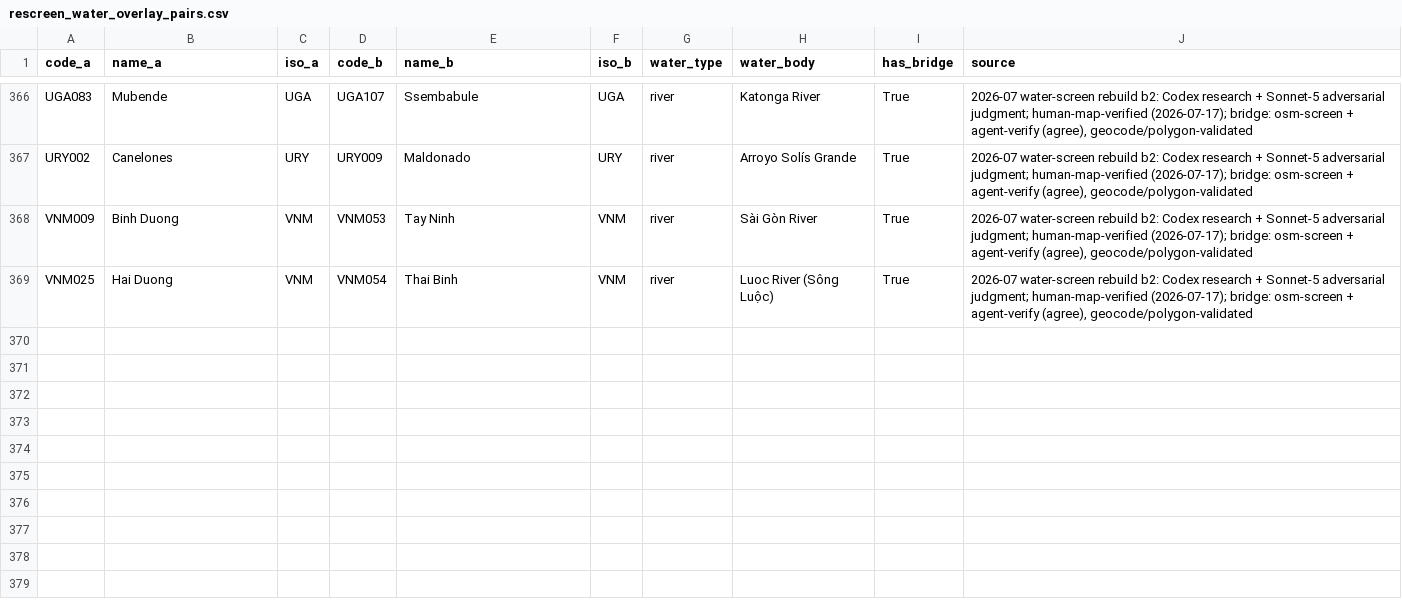
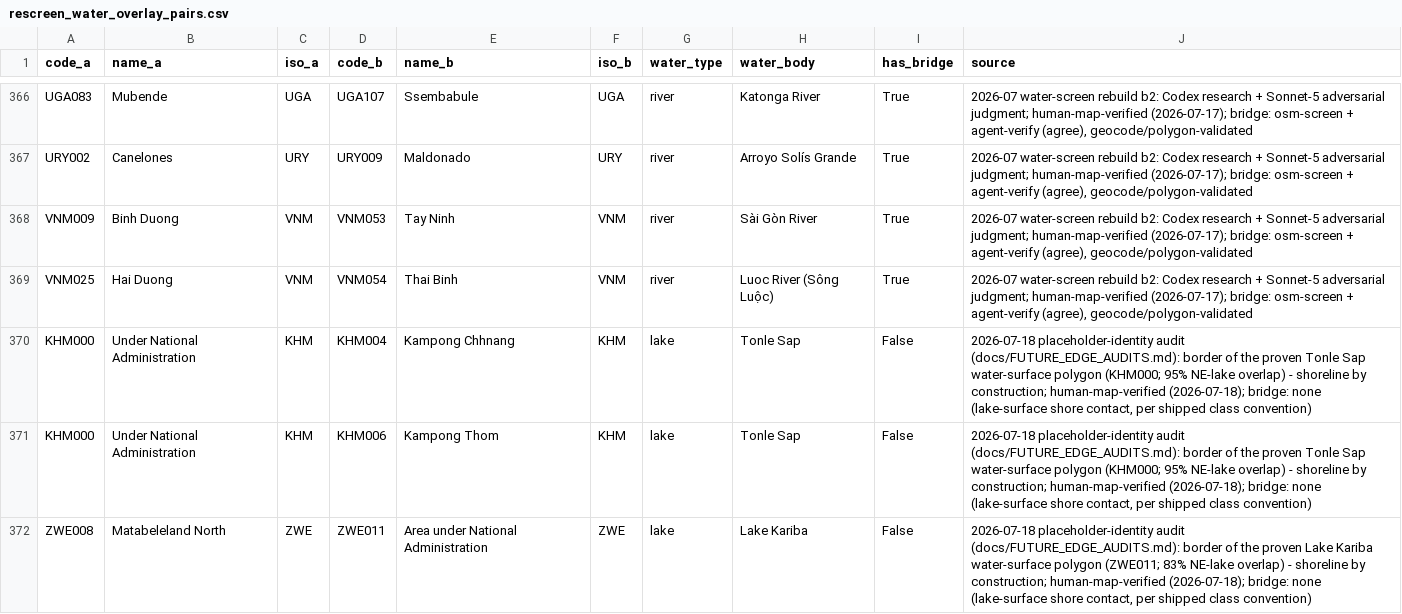
Before and after one commit to Hanshan-XY/MetacouplingLLM, a CSV file: src/metacouplingllm/data/rescreen_water_overlay_pairs.csv, drawn as a sheet; only a part is shown, gaps mark what is left out; the diff names each change by its address in the sheet, - before the commit and + after, or states it on an @@ line.

```diff
--- a/src/metacouplingllm/data/rescreen_water_overlay_pairs.csv
+++ b/src/metacouplingllm/data/rescreen_water_overlay_pairs.csv
+row 370: KHM000 | Under National Administration | KHM | KHM004 | Kampong Chhnang | KHM | lake | Tonle Sap | False | 2026-07-18 placeholder-identity audit (docs/FUTURE_EDGE_AUDITS.md): border of the proven Tonle Sap water-surface polygon (KHM000; 95% NE-lake overlap) - shoreline by construction; human-map-verified (2026-07-18); bridge: none (lake-surface shore contact, per shipped class convention)
+row 371: KHM000 | Under National Administration | KHM | KHM006 | Kampong Thom | KHM | lake | Tonle Sap | False | 2026-07-18 placeholder-identity audit (docs/FUTURE_EDGE_AUDITS.md): border of the proven Tonle Sap water-surface polygon (KHM000; 95% NE-lake overlap) - shoreline by construction; human-map-verified (2026-07-18); bridge: none (lake-surface shore contact, per shipped class convention)
+row 372: ZWE008 | Matabeleland North | ZWE | ZWE011 | Area under National Administration | ZWE | lake | Lake Kariba | False | 2026-07-18 placeholder-identity audit (docs/FUTURE_EDGE_AUDITS.md): border of the proven Lake Kariba water-surface polygon (ZWE011; 83% NE-lake overlap) - shoreline by construction; human-map-verified (2026-07-18); bridge: none (lake-surface shore contact, per shipped class convention)
```
Also changed, not shown: src/metacouplingllm/data/land_gap_overlay_pairs.csv, src/metacouplingllm/data/pericoupled_adm1_edge_list.csv, 11 other files.
